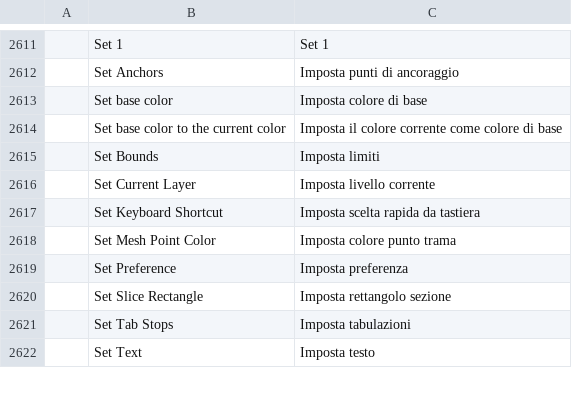
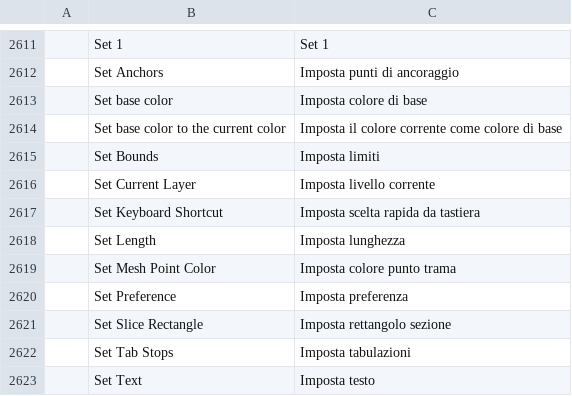
Before and after one commit to SparkoViii/vectorcraft, a TSV file: crates/ui-egui/src/i18n/it.tsv, drawn as a sheet; only a part is shown, gaps mark what is left out.

```diff
--- a/crates/ui-egui/src/i18n/it.tsv
+++ b/crates/ui-egui/src/i18n/it.tsv
@@ -2617,2 +2617,3 @@
 	Set Keyboard Shortcut	Imposta scelta rapida da tastiera
+	Set Length	Imposta lunghezza
 	Set Mesh Point Color	Imposta colore punto trama
```
Also changed, not shown: crates/ui-egui/src/i18n/de.tsv, crates/ui-egui/src/i18n/hu.tsv, 12 other files.
